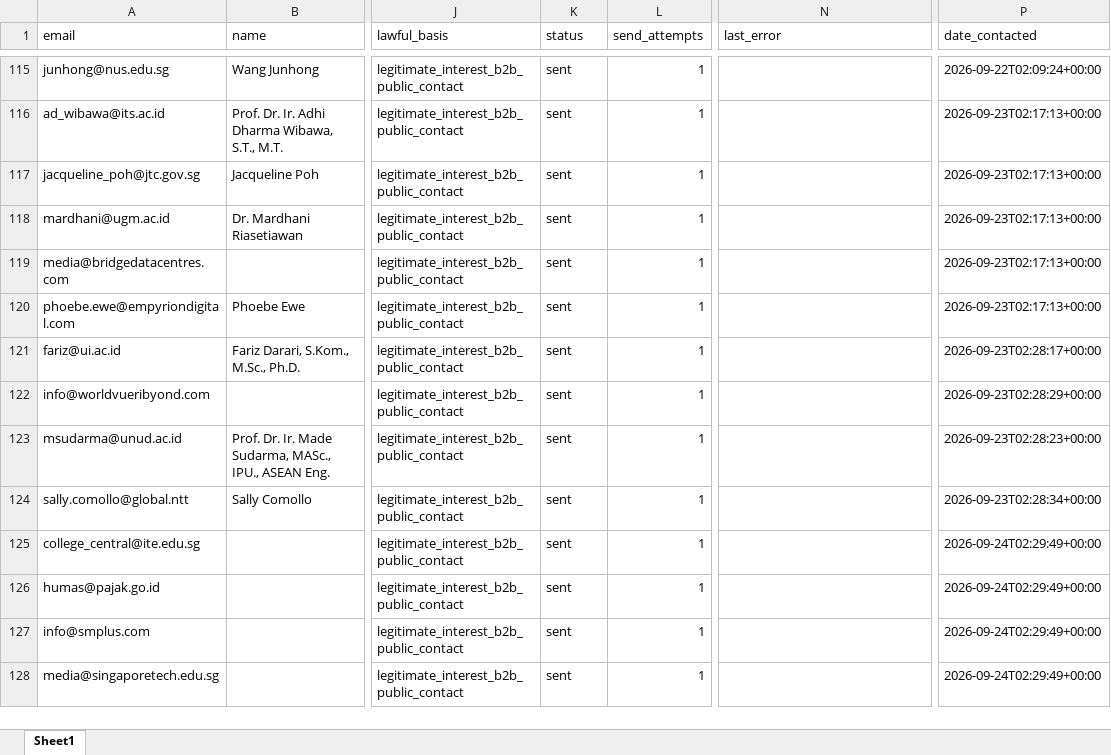
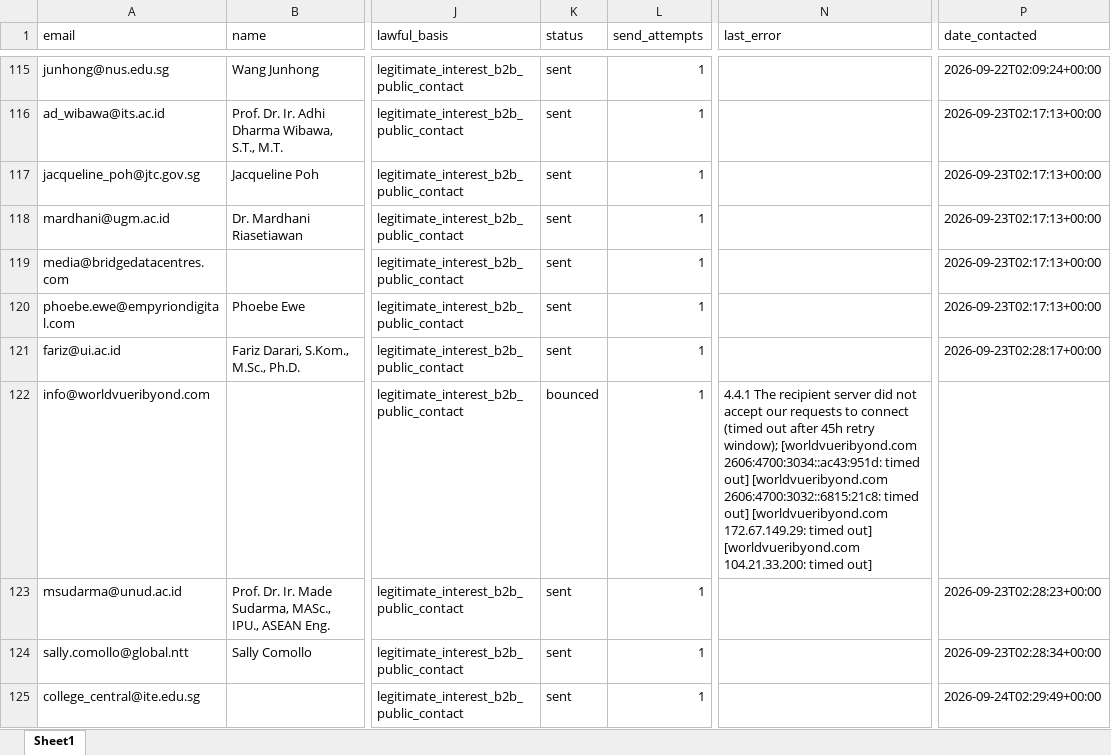
Before and after one commit to alotaibiabdullah836-png/Borealis-Outreach, an Excel workbook: data/crm_database.xlsx, sheet Sheet1, drawn as a sheet; only a part is shown, gaps mark what is left out; the shorter side is filled out with more unchanged rows; values as stored, in another font and other column widths than the file's, no borders; the diff names each change by its address in the sheet, - before the commit and + after, or states it on an @@ line.

```diff
--- a/data/crm_database.xlsx (sheet Sheet1)
+++ b/data/crm_database.xlsx (sheet Sheet1)
-K122 (status): sent
+K122 (status): bounced
-N122 (last_error): (empty)
+N122 (last_error): 4.4.1 The recipient server did not accept our requests to connect (timed out after 45h retry window); [worldvueribyond.com 2606:4700:3034::ac43:951d: timed out] [worldvueribyond.com 2606:4700:3032::6815:21c8: timed out] [worldvueribyond.com 172.67.149.29: timed out] [worldvueribyond.com 104.21.33.200: timed out]
-P122 (date_contacted): 2026-09-23T02:28:29+00:00
+P122 (date_contacted): (empty)
```
Also changed, not shown: data/crm_database_full.xlsx.
